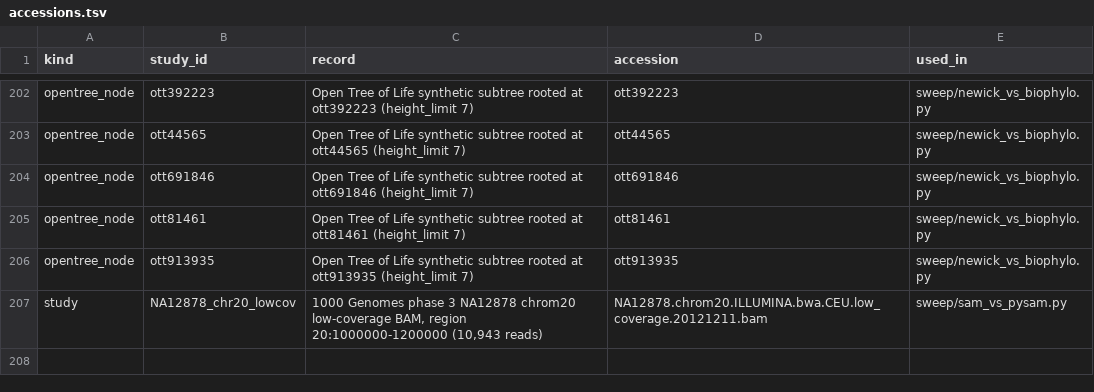
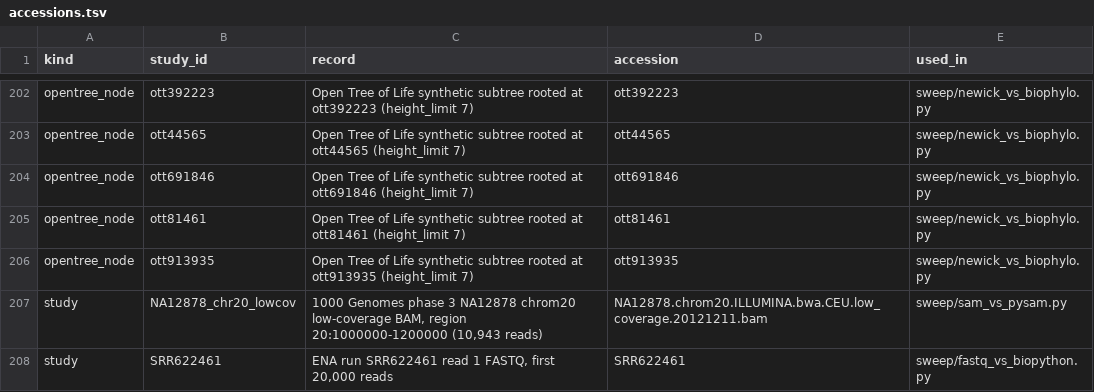
Before and after one commit to uditakankananonononono/mega27-01-sugarcode-realdata-validation, a TSV file: manifests/accessions.tsv, drawn as a sheet; only a part is shown, gaps mark what is left out.

Commit message:
sweep: fastq 20000/20000 vs Biopython (GC convention documented); F45

```diff
--- a/manifests/accessions.tsv
+++ b/manifests/accessions.tsv
@@ -207 +207,2 @@ opentree_node	ott913935	Open Tree of Life synthetic subtree rooted at ott913935
 study	NA12878_chr20_lowcov	1000 Genomes phase 3 NA12878 chrom20 low-coverage BAM, region 20:1000000-1200000 (10,943 reads)	NA12878.chrom20.ILLUMINA.bwa.CEU.low_coverage.20121211.bam	sweep/sam_vs_pysam.py
+study	SRR622461	ENA run SRR622461 read 1 FASTQ, first 20,000 reads	SRR622461	sweep/fastq_vs_biopython.py
```
Also changed, not shown: manifests/module_inventory.tsv, 11 other files.
